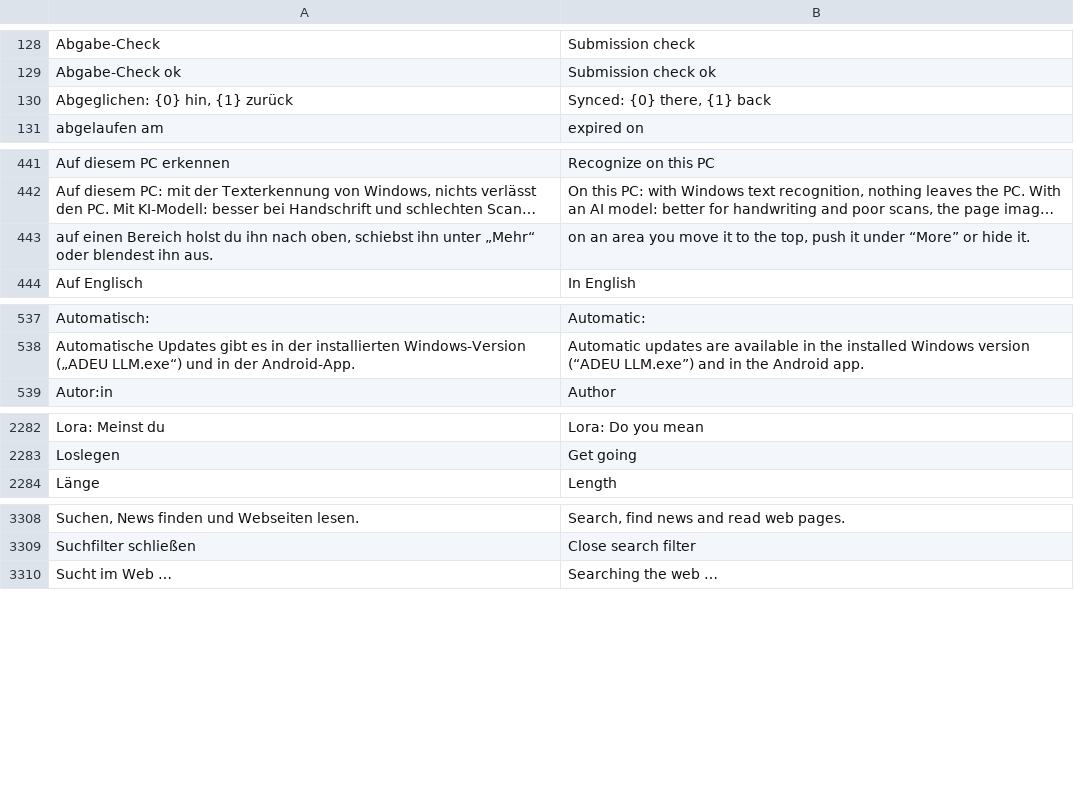
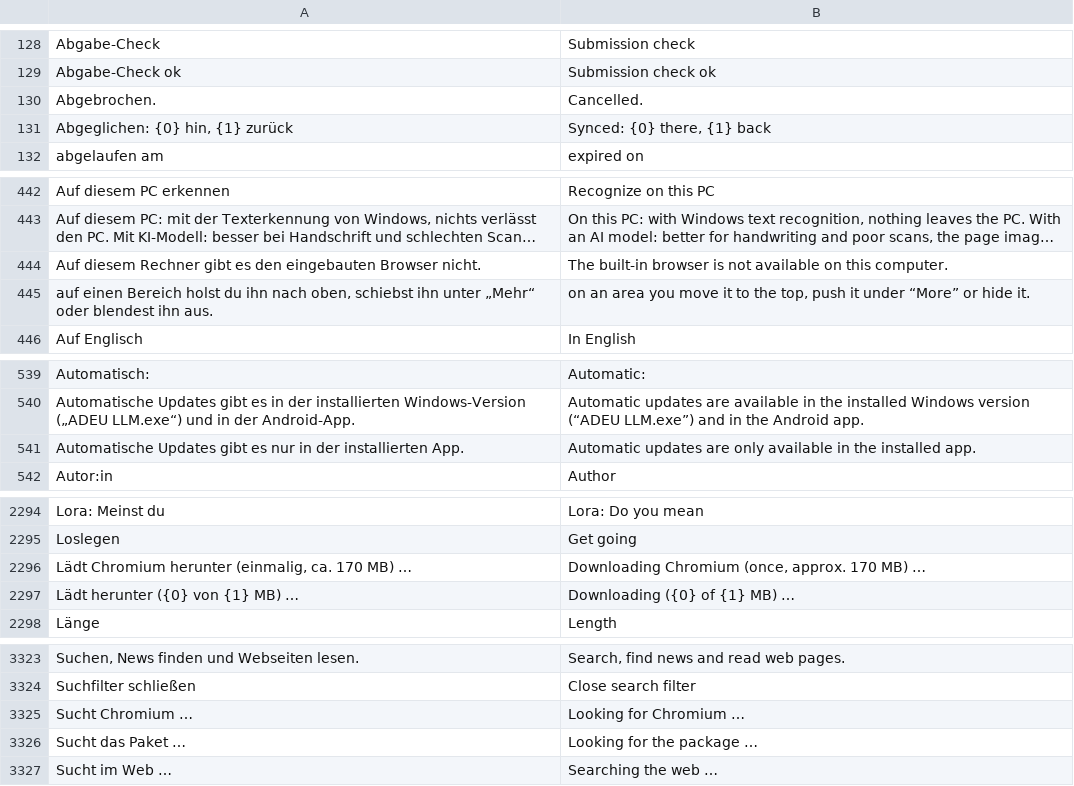
Before and after one commit to ADEU-TUD/ADEU-Harness, a TSV file: app/src/main/resources/i18n/en.tsv, drawn as a sheet; only a part is shown, gaps mark what is left out; long unchanged cells end in …; the diff covers the shown part only; the diff names each change by its address in the sheet, - before the commit and + after, or states it on an @@ line.

```diff
--- a/app/src/main/resources/i18n/en.tsv
+++ b/app/src/main/resources/i18n/en.tsv
+row 130: Abgebrochen. | Cancelled.
+row 444: Auf diesem Rechner gibt es den eingebauten Browser nicht. | The built-in browser is not available on this computer.
+row 541: Automatische Updates gibt es nur in der installierten App. | Automatic updates are only available in the installed app.
+row 2296: Lädt Chromium herunter (einmalig, ca. 170 MB) … | Downloading Chromium (once, approx. 170 MB) …
+row 2297: Lädt herunter ({0} von {1} MB) … | Downloading ({0} of {1} MB) …
+row 3325: Sucht Chromium … | Looking for Chromium …
+row 3326: Sucht das Paket … | Looking for the package …
```
Also changed, not shown: 12 added rows elsewhere in this file, 12 other files.
